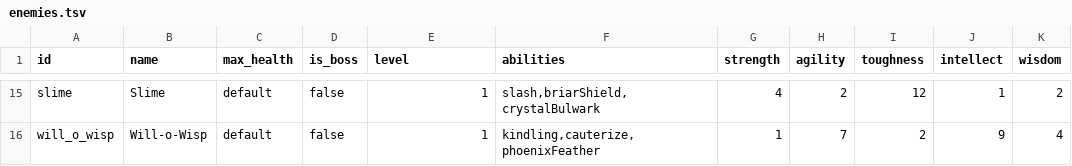
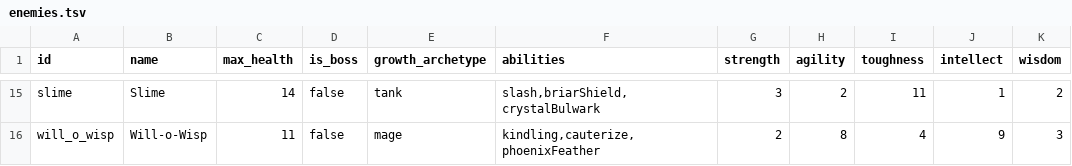
Before and after one commit to Talyen/Trinket, a TSV file: ContentManifest/enemies.tsv, drawn as a sheet; only a part is shown, gaps mark what is left out; the diff covers the shown part only; the diff names each change by its address in the sheet, - before the commit and + after, or states it on an @@ line.

```diff
--- a/ContentManifest/enemies.tsv
+++ b/ContentManifest/enemies.tsv
-E1: level
+E1: growth_archetype
-C15 (max_health): default
+C15 (max_health): 14
-E15 (growth_archetype): 1
+E15 (growth_archetype): tank
-G15 (strength): 4
+G15 (strength): 3
-I15 (toughness): 12
+I15 (toughness): 11
-C16 (max_health): default
+C16 (max_health): 11
-E16 (growth_archetype): 1
+E16 (growth_archetype): mage
-G16 (strength): 1
+G16 (strength): 2
-H16 (agility): 7
+H16 (agility): 8
-I16 (toughness): 2
+I16 (toughness): 4
-K16 (wisdom): 4
+K16 (wisdom): 3
```
Also changed, not shown: 67 edited cells elsewhere in this file, ContentManifest/combatants.tsv, ContentManifest/stages.tsv, 17 other files.
